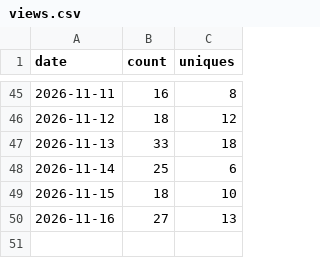
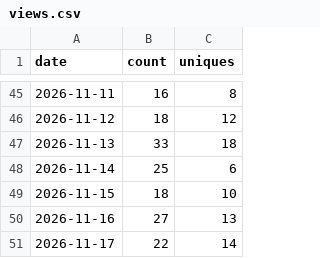
Before and after one commit to Wilhao-CN/WilhasonOceanMaster, a CSV file: traffic-data/views.csv, drawn as a sheet; only a part is shown, gaps mark what is left out; the diff names each change by its address in the sheet, - before the commit and + after, or states it on an @@ line.

```diff
--- a/traffic-data/views.csv
+++ b/traffic-data/views.csv
+row 51: 2026-11-17 | 22 | 14
```
Also changed, not shown: traffic-data/clones.csv, 1 other file.
